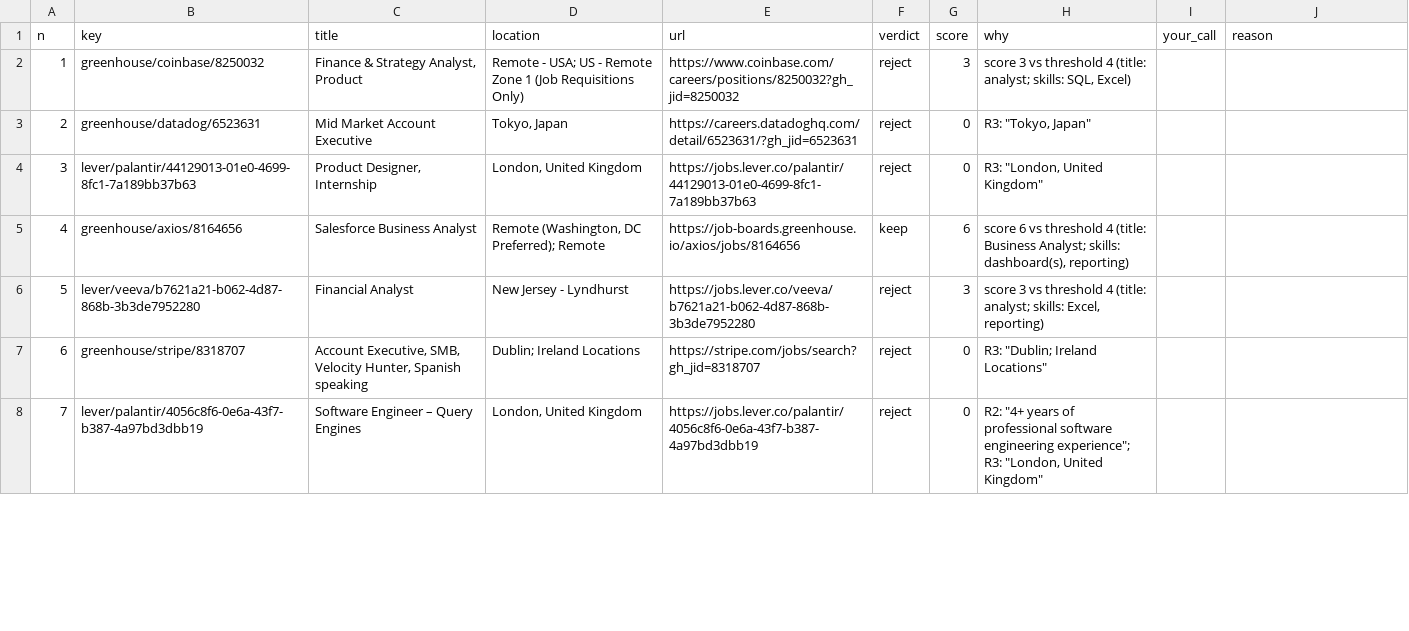
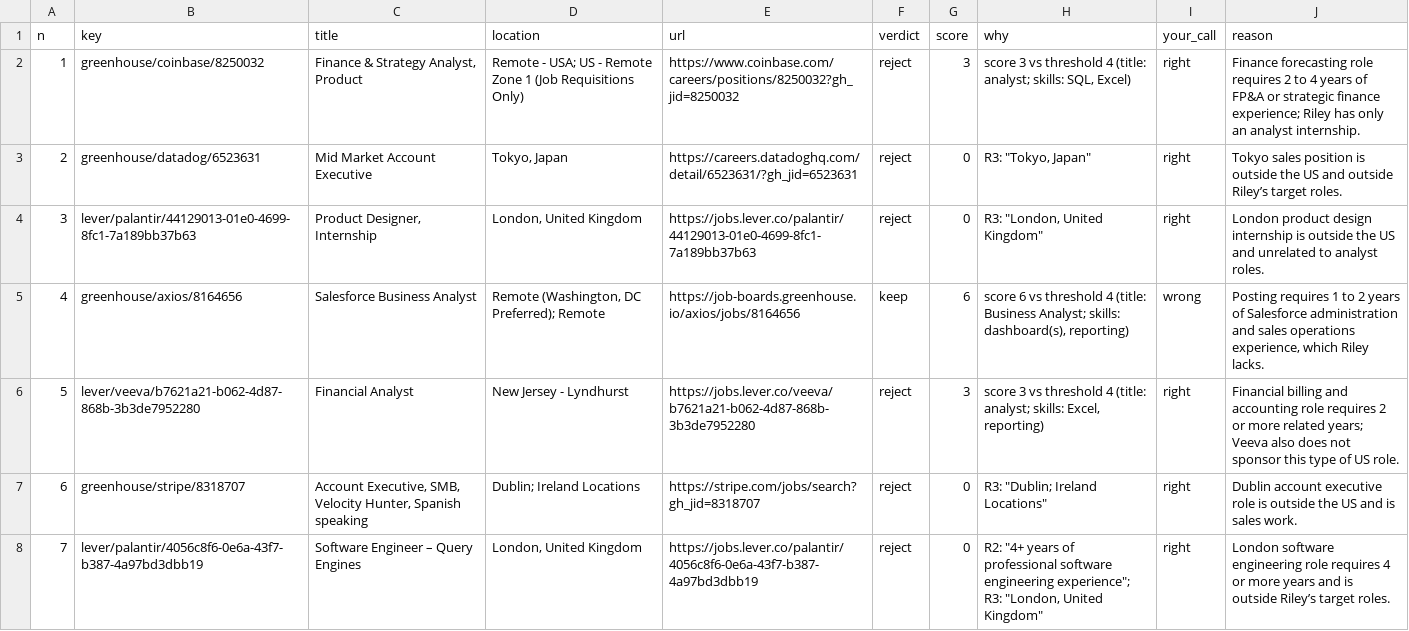
Before and after one commit to nikbearbrown/info-7375-prompt-engineering-for-generative-ai, a CSV file: fall-2026/atharva-h/js3-filter-tool-score/state/audit/audit_v1.0.csv, drawn as a sheet; only a part is shown; the diff covers the shown part only.

```diff
--- a/fall-2026/atharva-h/js3-filter-tool-score/state/audit/audit_v1.0.csv
+++ b/fall-2026/atharva-h/js3-filter-tool-score/state/audit/audit_v1.0.csv
@@ -1,8 +1,8 @@
 n,key,title,location,url,verdict,score,why,your_call,reason
-1,greenhouse/coinbase/8250032,"Finance & Strategy Analyst, Product",Remote - USA; US - Remote Zone 1 (Job Requisitions Only),https://www.coinbase.com/careers/positions/8250032?gh_jid=8250032,reject,3,"score 3 vs threshold 4 (title: analyst; skills: SQL, Excel)",,
-2,greenhouse/datadog/6523631,Mid Market Account Executive,"Tokyo, Japan",https://careers.datadoghq.com/detail/6523631/?gh_jid=6523631,reject,0,"R3: ""Tokyo, Japan""",,
-3,lever/palantir/44129013-01e0-4699-8fc1-7a189bb37b63,"Product Designer, Internship","London, United Kingdom",https://jobs.lever.co/palantir/44129013-01e0-4699-8fc1-7a189bb37b63,reject,0,"R3: ""London, United Kingdom""",,
-4,greenhouse/axios/8164656,Salesforce Business Analyst,"Remote (Washington, DC Preferred); Remote",https://job-boards.greenhouse.io/axios/jobs/8164656,keep,6,"score 6 vs threshold 4 (title: Business Analyst; skills: dashboard(s), reporting)",,
-5,lever/veeva/b7621a21-b062-4d87-868b-3b3de7952280,Financial Analyst,New Jersey - Lyndhurst,https://jobs.lever.co/veeva/b7621a21-b062-4d87-868b-3b3de7952280,reject,3,"score 3 vs threshold 4 (title: analyst; skills: Excel, reporting)",,
-6,greenhouse/stripe/8318707,"Account Executive, SMB, Velocity Hunter, Spanish speaking",Dublin; Ireland Locations,https://stripe.com/jobs/search?gh_jid=8318707,reject,0,"R3: ""Dublin; Ireland Locations""",,
-7,lever/palantir/4056c8f6-0e6a-43f7-b387-4a97bd3dbb19,Software Engineer – Query Engines,"London, United Kingdom",https://jobs.lever.co/palantir/4056c8f6-0e6a-43f7-b387-4a97bd3dbb19,reject,0,"R2: ""4+ years of professional software engineering experience""; R3: ""London, United Kingdom""",,
+1,greenhouse/coinbase/8250032,"Finance & Strategy Analyst, Product",Remote - USA; US - Remote Zone 1 (Job Requisitions Only),https://www.coinbase.com/careers/positions/8250032?gh_jid=8250032,reject,3,"score 3 vs threshold 4 (title: analyst; skills: SQL, Excel)",right,Finance forecasting role requires 2 to 4 years of FP&A or strategic finance experience; Riley has only an analyst internship.
+2,greenhouse/datadog/6523631,Mid Market Account Executive,"Tokyo, Japan",https://careers.datadoghq.com/detail/6523631/?gh_jid=6523631,reject,0,"R3: ""Tokyo, Japan""",right,Tokyo sales position is outside the US and outside Riley’s target roles.
+3,lever/palantir/44129013-01e0-4699-8fc1-7a189bb37b63,"Product Designer, Internship","London, United Kingdom",https://jobs.lever.co/palantir/44129013-01e0-4699-8fc1-7a189bb37b63,reject,0,"R3: ""London, United Kingdom""",right,London product design internship is outside the US and unrelated to analyst roles.
+4,greenhouse/axios/8164656,Salesforce Business Analyst,"Remote (Washington, DC Preferred); Remote",https://job-boards.greenhouse.io/axios/jobs/8164656,keep,6,"score 6 vs threshold 4 (title: Business Analyst; skills: dashboard(s), reporting)",wrong,"Posting requires 1 to 2 years of Salesforce administration and sales operations experience, which Riley lacks."
+5,lever/veeva/b7621a21-b062-4d87-868b-3b3de7952280,Financial Analyst,New Jersey - Lyndhurst,https://jobs.lever.co/veeva/b7621a21-b062-4d87-868b-3b3de7952280,reject,3,"score 3 vs threshold 4 (title: analyst; skills: Excel, reporting)",right,Financial billing and accounting role requires 2 or more related years; Veeva also does not sponsor this type of US role.
+6,greenhouse/stripe/8318707,"Account Executive, SMB, Velocity Hunter, Spanish speaking",Dublin; Ireland Locations,https://stripe.com/jobs/search?gh_jid=8318707,reject,0,"R3: ""Dublin; Ireland Locations""",right,Dublin account executive role is outside the US and is sales work.
+7,lever/palantir/4056c8f6-0e6a-43f7-b387-4a97bd3dbb19,Software Engineer – Query Engines,"London, United Kingdom",https://jobs.lever.co/palantir/4056c8f6-0e6a-43f7-b387-4a97bd3dbb19,reject,0,"R2: ""4+ years of professional software engineering experience""; R3: ""London, United Kingdom""",right,London software engineering role requires 4 or more years and is outside Riley’s target roles.
```
Also changed, not shown: 86 edited cells elsewhere in this file, 11 other files.
